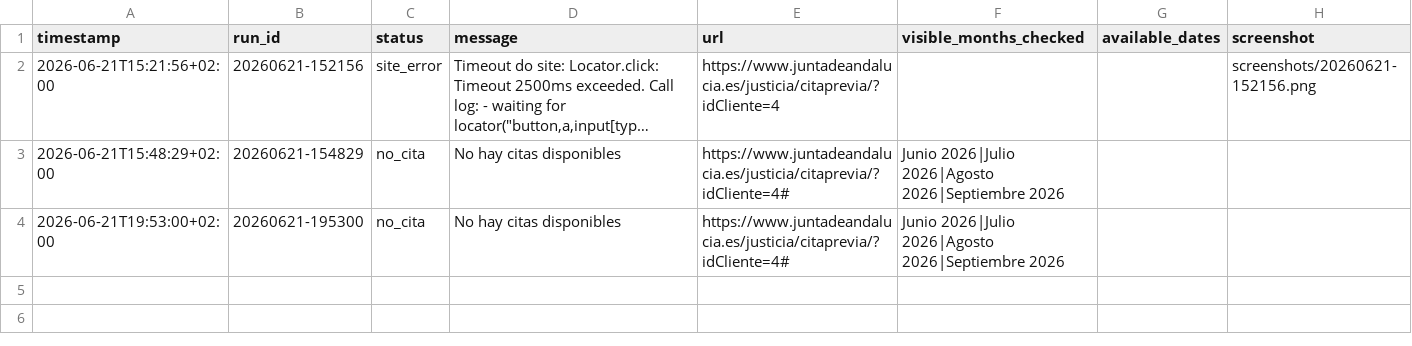
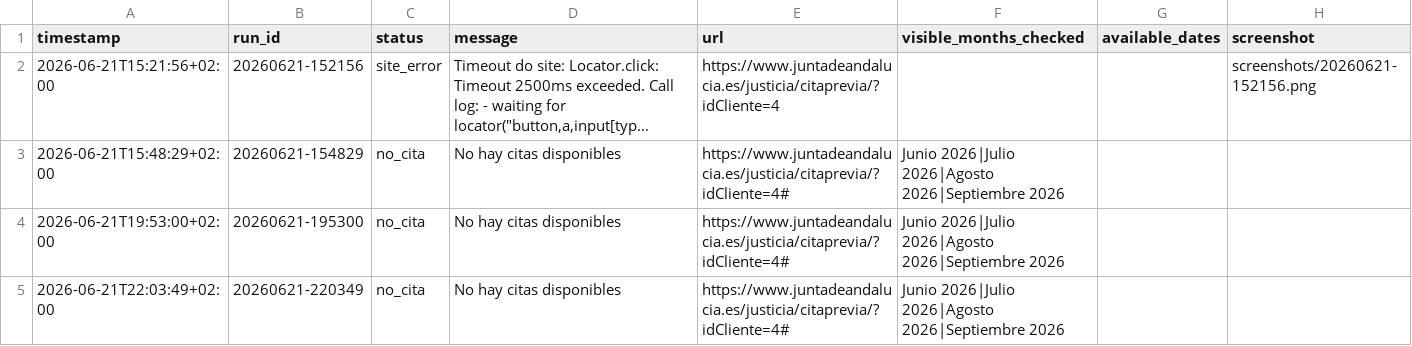
Before and after one commit to Vinilsx/cita-jura, a CSV file: data/results.csv, drawn as a sheet; long unchanged cells end in …; the diff names each change by its address in the sheet, - before the commit and + after, or states it on an @@ line.

```diff
--- a/data/results.csv
+++ b/data/results.csv
+row 5: 2026-06-21T22:03:49+02:00 | 20260621-220349 | no_cita | No hay citas disponibles | https://www.juntadeandalucia.es/justicia/citaprevia/?idCliente=4# | Junio 2026|Julio 2026|Agosto 2026|Septiembre 2026
```
